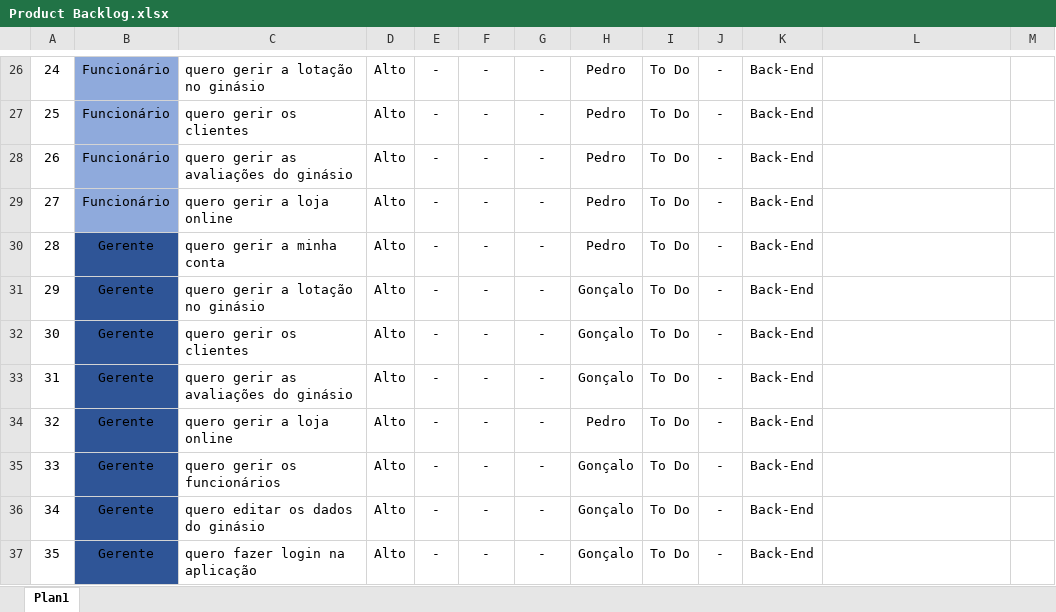
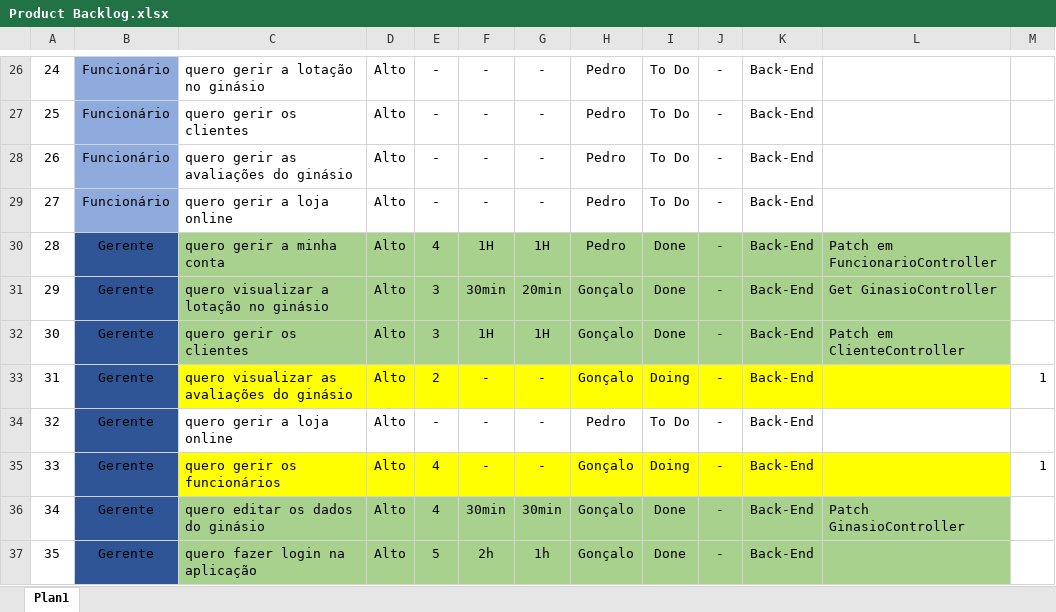
Before and after one commit to Presentation12/Ipca_Gym, an Excel workbook: Product Backlog.xlsx, sheet Plan1, drawn as a sheet; only a part is shown, gaps mark what is left out; values as stored, in another font and other column widths than the file's, no borders; the diff covers the shown part only; the diff names each change by its address in the sheet, - before the commit and + after, or states it on an @@ line.

Commit message:
Update Product Backlog Excel

```diff
--- a/Product Backlog.xlsx (sheet Plan1)
+++ b/Product Backlog.xlsx (sheet Plan1)
-C30:L32 fill: none
+C30:L32 fill: #A9D18E
-E30: -
+E30: 4
-F30: -
+F30: 1H
-G30: -
+G30: 1H
-I30:I32: To Do
+I30:I32: Done
-L30: (empty)
+L30: Patch em FuncionarioController
-C31: quero gerir a lotação no ginásio
+C31: quero visualizar a lotação no ginásio
-E31:E32: -
+E31:E32: 3
-F31: -
+F31: 30min
-G31: -
+G31: 20min
-L31: (empty)
+L31: Get GinasioController
-F32: -
+F32: 1H
-G32: -
+G32: 1H
-L32: (empty)
+L32: Patch em ClienteController
-C33: quero gerir as avaliações do ginásio
+C33: quero visualizar as avaliações do ginásio
-C33:L33 fill: none
+C33:L33 fill: #FFFF00
-E33: -
+E33: 2
-I33: To Do
+I33: Doing
-M33: (empty)
+M33: 1
-C35:L35 fill: none
+C35:L35 fill: #FFFF00
-E35:E36: -
+E35:E36: 4
-I35: To Do
+I35: Doing
-M35: (empty)
+M35: 1
-C36:L37 fill: none
+C36:L37 fill: #A9D18E
-F36: -
+F36: 30min
-G36: -
+G36: 30min
-I36:I37: To Do
+I36:I37: Done
-L36: (empty)
+L36: Patch GinasioController
-E37: -
+E37: 5
-F37: -
+F37: 2h
-G37: -
+G37: 1h
```
Also changed, not shown: 5 added rows, 38 edited cells, cell formats and row numbers in column A elsewhere in this sheet, formulas that keep their value.
